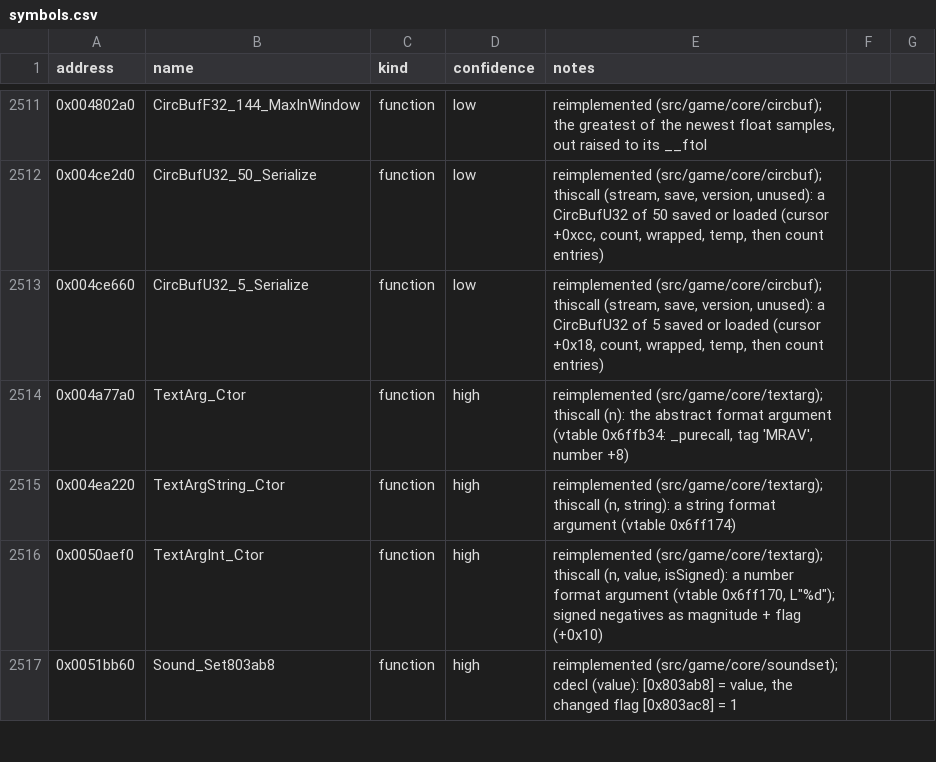
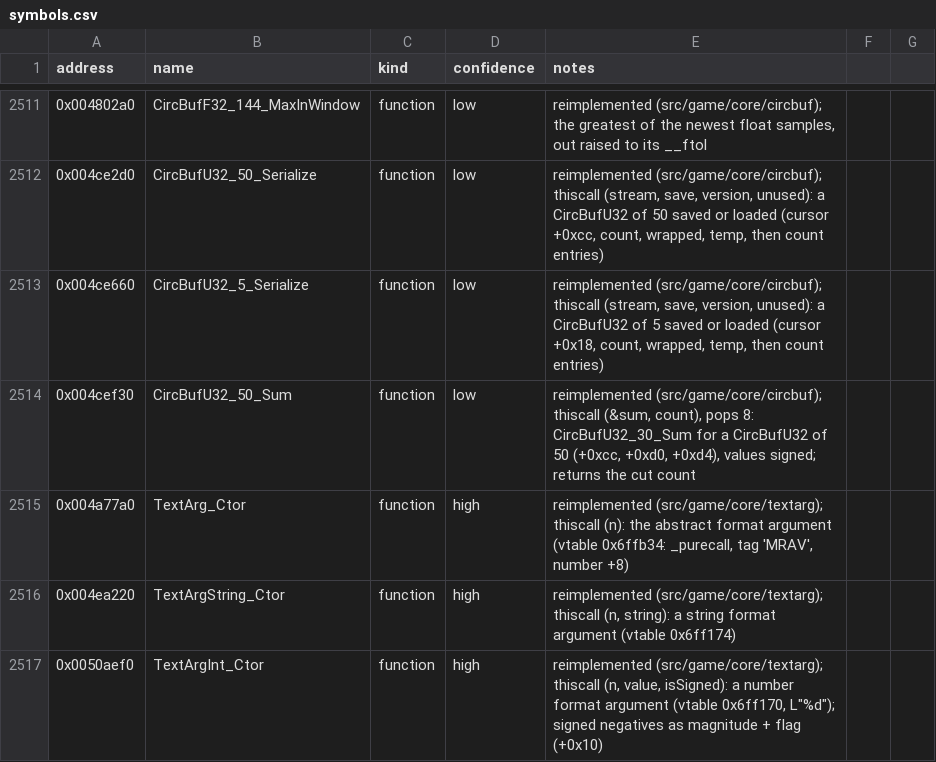
Before and after one commit to Noklef/TPW, a CSV file: re/symbols.csv, drawn as a sheet; only a part is shown, gaps mark what is left out; the shorter side is filled out with more unchanged rows.

```diff
--- a/re/symbols.csv
+++ b/re/symbols.csv
@@ -2513,2 +2513,3 @@ address,name,kind,confidence,notes
 0x004ce660,CircBufU32_5_Serialize,function,low,"reimplemented (src/game/core/circbuf); thiscall (stream, save, version, unused): a CircBufU32 of 5 saved or loaded (cursor +0x18, count, wrapped, temp, then count entries)"
+0x004cef30,CircBufU32_50_Sum,function,low,"reimplemented (src/game/core/circbuf); thiscall (&sum, count), pops 8: CircBufU32_30_Sum for a CircBufU32 of 50 (+0xcc, +0xd0, +0xd4), values signed; returns the cut count"
 0x004a77a0,TextArg_Ctor,function,high,"reimplemented (src/game/core/textarg); thiscall (n): the abstract format argument (vtable 0x6ffb34: _purecall, tag 'MRAV', number +8)"
```
Also changed, not shown: 4 other files.
